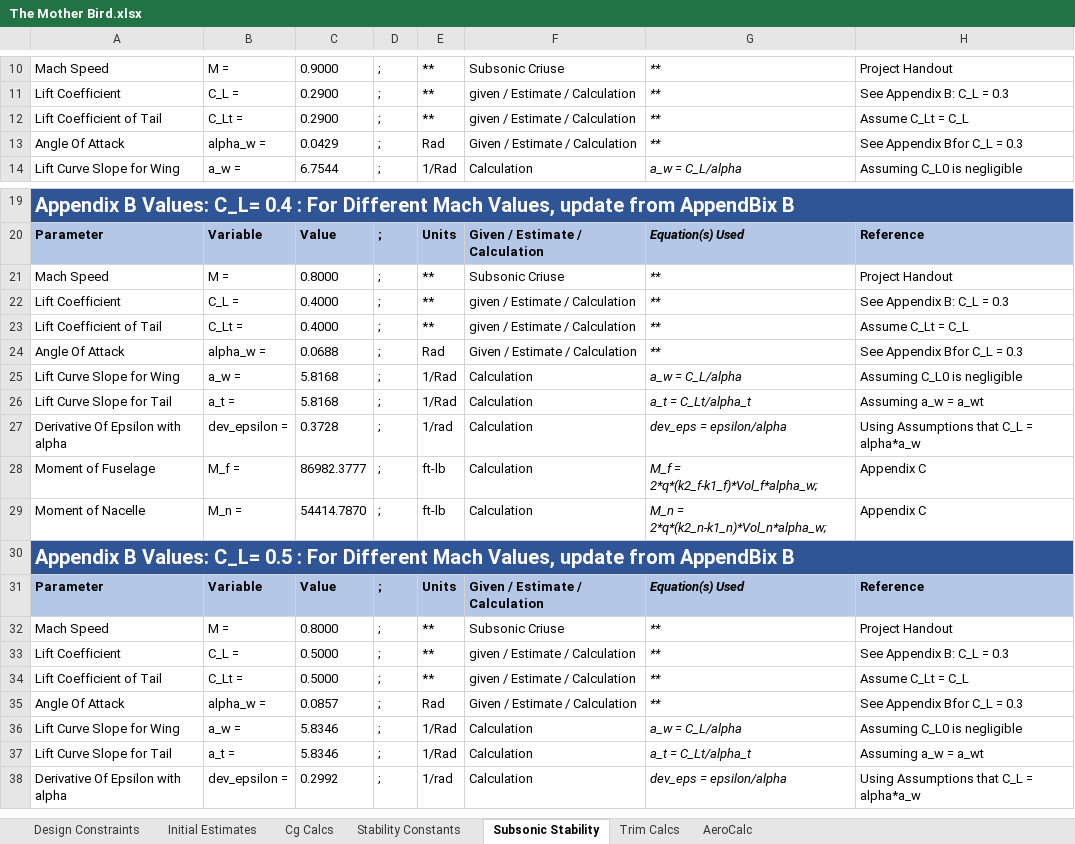
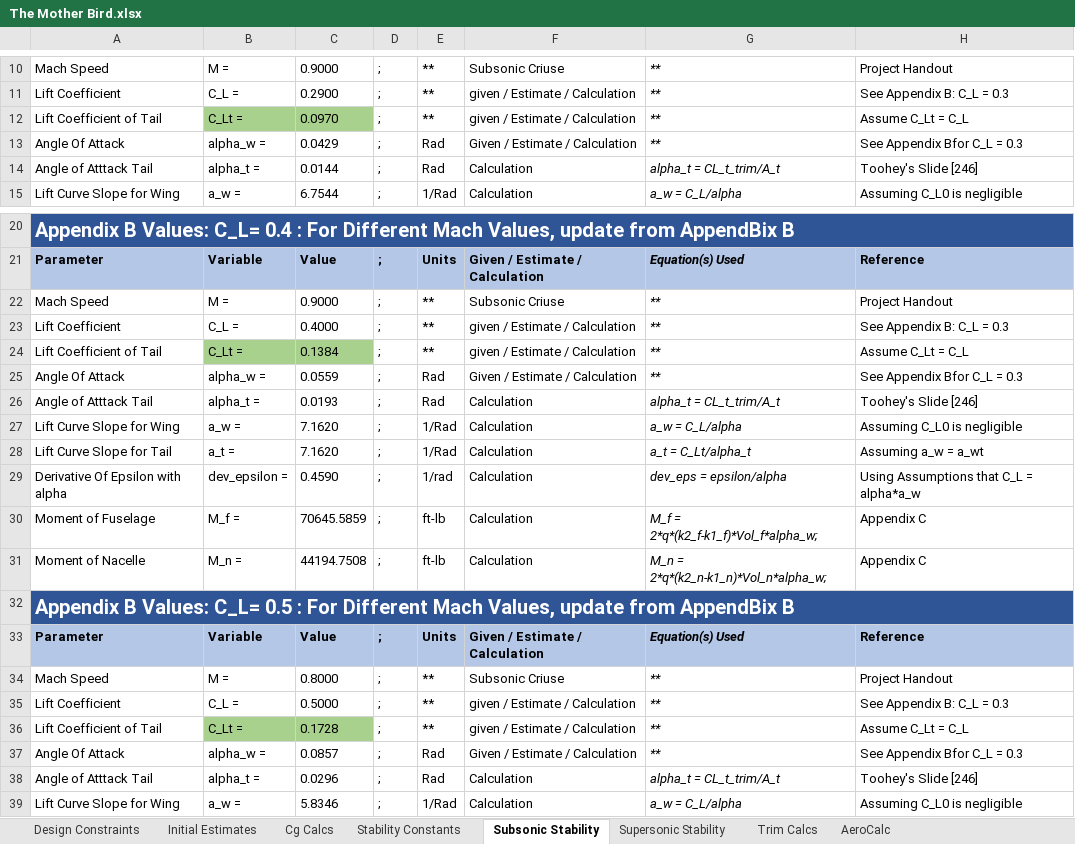
Before and after one commit to PrescottJRynewicz/154Design, an Excel workbook: The Mother Bird.xlsx, sheet Subsonic Stability, drawn as a sheet; only a part is shown, gaps mark what is left out; the shorter side is filled out with more unchanged rows; values as stored, in another font and other column widths than the file's, no borders; addresses are those after the commit; the diff covers the shown part only; the diff names each change by its address in the sheet, - before the commit and + after, or states it on an @@ line.

```diff
--- a/The Mother Bird.xlsx (sheet Subsonic Stability)
+++ b/The Mother Bird.xlsx (sheet Subsonic Stability)
+sheet tab: Supersonic Stability
-B12:C12 fill: none
+B12:C12 fill: #A9D18E
-C12: 0.2900
+C12: 0.0970
+row 14: Angle of Atttack Tail | alpha_t = | 0.0144 | ; | Rad | Calculation | alpha_t = CL_t_trim/A_t | Toohey's Slide [246]
-C22: 0.8000
+C22: 0.9000
-B24:C24 fill: none
+B24:C24 fill: #A9D18E
-C24: 0.4000
+C24: 0.1384
-C25: 0.0688
+C25: 0.0559
+row 26: Angle of Atttack Tail | alpha_t = | 0.0193 | ; | Rad | Calculation | alpha_t = CL_t_trim/A_t | Toohey's Slide [246]
-C27:C28: 5.8168
+C27:C28: 7.1620
-C29: 0.3728
+C29: 0.4590
-C30: 86982.3777
+C30: 70645.5859
-C31: 54414.7870
+C31: 44194.7508
-B36:C36 fill: none
+B36:C36 fill: #A9D18E
-C36: 0.5000
+C36: 0.1728
+row 38: Angle of Atttack Tail | alpha_t = | 0.0296 | ; | Rad | Calculation | alpha_t = CL_t_trim/A_t | Toohey's Slide [246]
```
Also changed, not shown: 4 edited cells and cell formats elsewhere in this sheet, formulas that keep their value, 1 other file.
